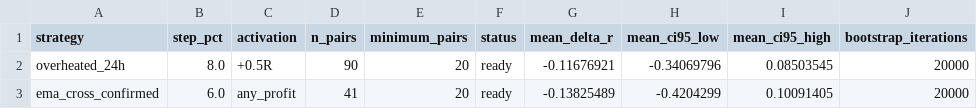
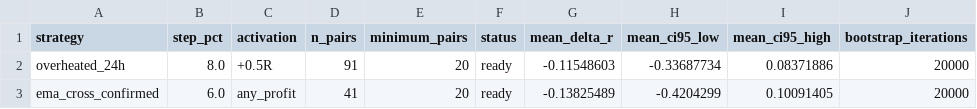
Before and after one commit to mamaligatudorjw-lang/Tv-bot, a CSV file: telegram-webhook-bot/outcome_trailing_shadow/paired_bootstrap.csv, drawn as a sheet; only a part is shown; the diff names each change by its address in the sheet, - before the commit and + after, or states it on an @@ line.

```diff
--- a/telegram-webhook-bot/outcome_trailing_shadow/paired_bootstrap.csv
+++ b/telegram-webhook-bot/outcome_trailing_shadow/paired_bootstrap.csv
-D2 (n_pairs): 90
+D2 (n_pairs): 91
-G2 (mean_delta_r): -0.11676921
+G2 (mean_delta_r): -0.11548603
-H2 (mean_ci95_low): -0.34069796
+H2 (mean_ci95_low): -0.33687734
-I2 (mean_ci95_high): 0.08503545
+I2 (mean_ci95_high): 0.08371886
```
Also changed, not shown: telegram-webhook-bot/outcome_trailing_shadow/forward_rows.csv, telegram-webhook-bot/outcome_trailing_shadow/forward_summary.csv, 3 other files.
